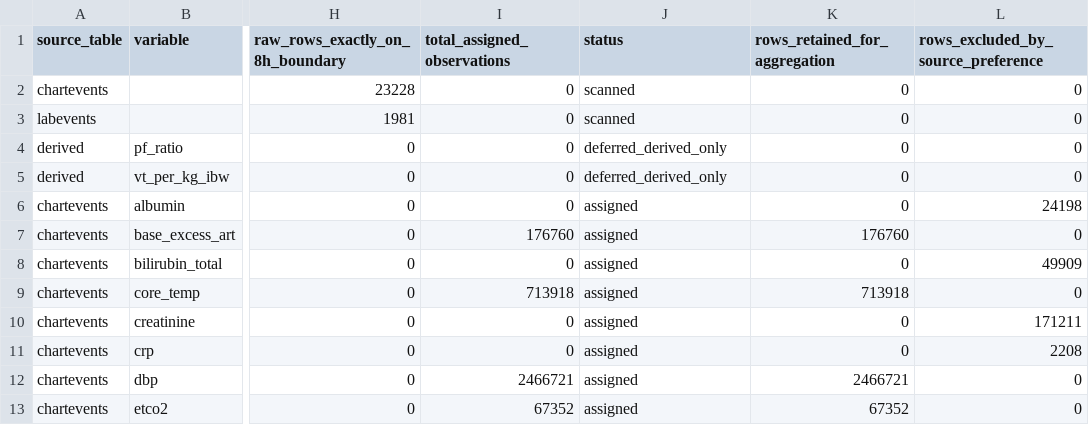
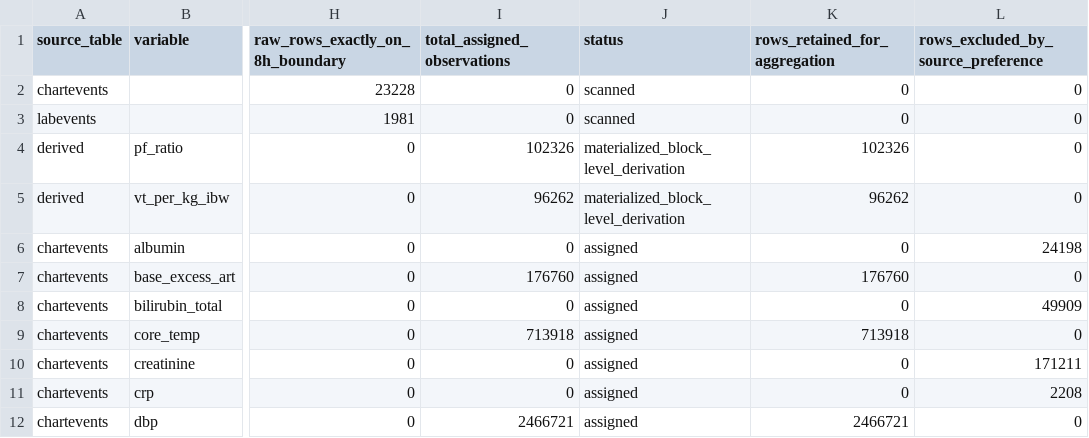
Before and after one commit to joameyer/1-mortality-decomposition, a CSV file: reports/ch1_mimic_block_source_counts.csv, drawn as a sheet; only a part is shown, gaps mark what is left out; the shorter side is filled out with more unchanged rows; the diff names each change by its address in the sheet, - before the commit and + after, or states it on an @@ line.

Commit message:
Inventory MIMIC-treatment-limitation and end-of-life proxies

```diff
--- a/reports/ch1_mimic_block_source_counts.csv
+++ b/reports/ch1_mimic_block_source_counts.csv
-I4 (total_assigned_observations): 0
+I4 (total_assigned_observations): 102326
-J4:J5 (status): deferred_derived_only
+J4:J5 (status): materialized_block_level_derivation
-K4 (rows_retained_for_aggregation): 0
+K4 (rows_retained_for_aggregation): 102326
-I5 (total_assigned_observations): 0
+I5 (total_assigned_observations): 96262
-K5 (rows_retained_for_aggregation): 0
+K5 (rows_retained_for_aggregation): 96262
```
Also changed, not shown: 13 other files.
